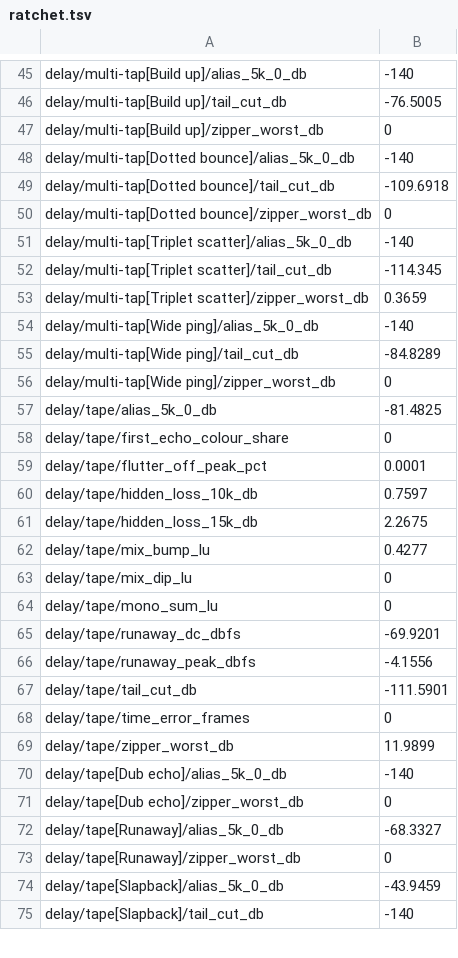
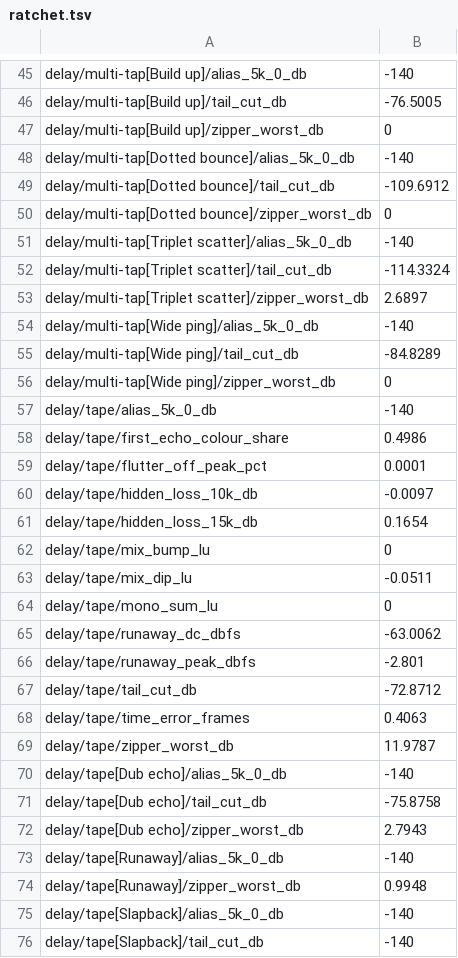
Before and after one commit to jferments/mpfree, a TSV file: rust/mpfree-fxlab/quality/ratchet.tsv, drawn as a sheet; only a part is shown, gaps mark what is left out; the diff covers the shown part only.

Commit message:
fx: the delays' flat reads, oversampled loop saturation, and the Tape's colour at the record head
All three delays read a fraction of a frame through a first-order all-pass
while the time is still (kit::FlatRead), so the repeats keep their top end at
any tempo. The Digital and Tape loop saturators run at twice the rate
(kit::Os2). The Tape's tone, head bump and saturation sit at the record head,
so the first echo has been round the tape once, and its saturation adds no
gain, so Feedback is the loop's gain (range to 150 %, Runaway at 130 %).
fxlab reads where a repeat lands from its group delay.

```diff
--- a/rust/mpfree-fxlab/quality/ratchet.tsv
+++ b/rust/mpfree-fxlab/quality/ratchet.tsv
@@ -48,7 +48,7 @@ delay/multi-tap[Build up]/zipper_worst_db	0
 delay/multi-tap[Dotted bounce]/alias_5k_0_db	-140
-delay/multi-tap[Dotted bounce]/tail_cut_db	-109.6918
+delay/multi-tap[Dotted bounce]/tail_cut_db	-109.6912
 delay/multi-tap[Dotted bounce]/zipper_worst_db	0
 delay/multi-tap[Triplet scatter]/alias_5k_0_db	-140
-delay/multi-tap[Triplet scatter]/tail_cut_db	-114.345
-delay/multi-tap[Triplet scatter]/zipper_worst_db	0.3659
+delay/multi-tap[Triplet scatter]/tail_cut_db	-114.3324
+delay/multi-tap[Triplet scatter]/zipper_worst_db	2.6897
 delay/multi-tap[Wide ping]/alias_5k_0_db	-140
@@ -56,20 +56,21 @@ delay/multi-tap[Wide ping]/tail_cut_db	-84.8289
 delay/multi-tap[Wide ping]/zipper_worst_db	0
-delay/tape/alias_5k_0_db	-81.4825
-delay/tape/first_echo_colour_share	0
+delay/tape/alias_5k_0_db	-140
+delay/tape/first_echo_colour_share	0.4986
 delay/tape/flutter_off_peak_pct	0.0001
-delay/tape/hidden_loss_10k_db	0.7597
-delay/tape/hidden_loss_15k_db	2.2675
-delay/tape/mix_bump_lu	0.4277
-delay/tape/mix_dip_lu	0
+delay/tape/hidden_loss_10k_db	-0.0097
+delay/tape/hidden_loss_15k_db	0.1654
+delay/tape/mix_bump_lu	0
+delay/tape/mix_dip_lu	-0.0511
 delay/tape/mono_sum_lu	0
-delay/tape/runaway_dc_dbfs	-69.9201
-delay/tape/runaway_peak_dbfs	-4.1556
-delay/tape/tail_cut_db	-111.5901
-delay/tape/time_error_frames	0
-delay/tape/zipper_worst_db	11.9899
+delay/tape/runaway_dc_dbfs	-63.0062
+delay/tape/runaway_peak_dbfs	-2.801
+delay/tape/tail_cut_db	-72.8712
+delay/tape/time_error_frames	0.4063
+delay/tape/zipper_worst_db	11.9787
 delay/tape[Dub echo]/alias_5k_0_db	-140
-delay/tape[Dub echo]/zipper_worst_db	0
-delay/tape[Runaway]/alias_5k_0_db	-68.3327
-delay/tape[Runaway]/zipper_worst_db	0
-delay/tape[Slapback]/alias_5k_0_db	-43.9459
+delay/tape[Dub echo]/tail_cut_db	-75.8758
+delay/tape[Dub echo]/zipper_worst_db	2.7943
+delay/tape[Runaway]/alias_5k_0_db	-140
+delay/tape[Runaway]/zipper_worst_db	0.9948
+delay/tape[Slapback]/alias_5k_0_db	-140
 delay/tape[Slapback]/tail_cut_db	-140
```
Also changed, not shown: 32 edited cells elsewhere in this file, 13 other files.
